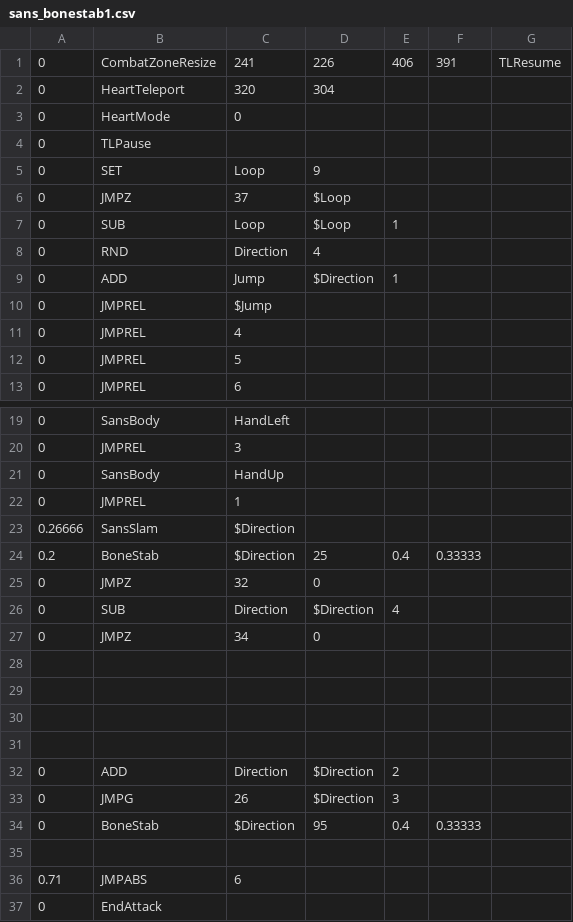
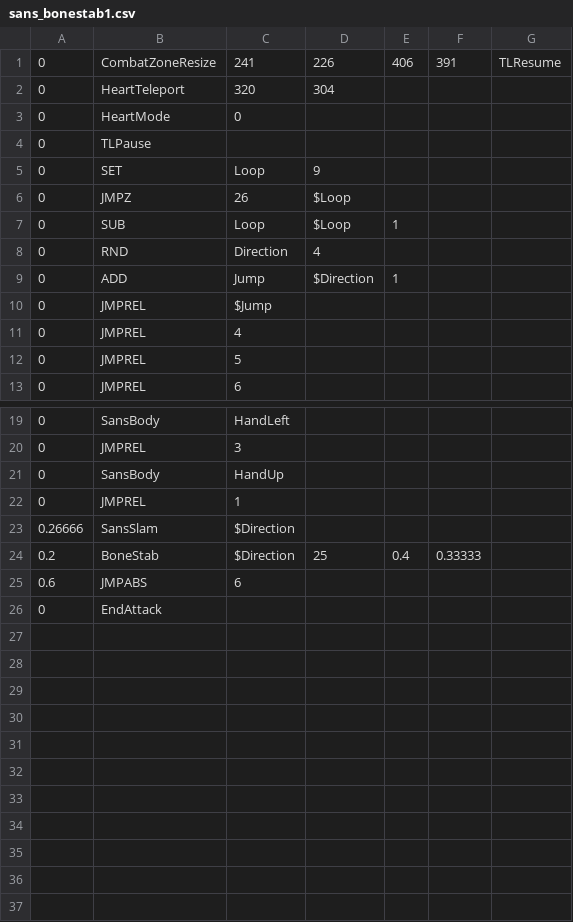
Before and after one commit to mario1D240/test, a CSV file: sans_bonestab1.csv, drawn as a sheet; only a part is shown, gaps mark what is left out.

```diff
--- a/sans_bonestab1.csv
+++ b/sans_bonestab1.csv
@@ -5,3 +5,3 @@
 0,SET,Loop,9,,,
-0,JMPZ,37,$Loop,,,
+0,JMPZ,26,$Loop,,,
 0,SUB,Loop,$Loop,1,,
@@ -24,14 +24,3 @@
 0.2,BoneStab,$Direction,25,0.4,0.33333,
-0,JMPZ,32,0,,,
-0,SUB,Direction,$Direction,4,,
-0,JMPZ,34,0,,,
-,,,,,,
-,,,,,,
-,,,,,,
-,,,,,,
-0,ADD,Direction,$Direction,2,,
-0,JMPG,26,$Direction,3,,
-0,BoneStab,$Direction,95,0.4,0.33333,
-,,,,,,
-0.71,JMPABS,6,,,,
+0.6,JMPABS,6,,,,
 0,EndAttack,,,,,
```
Also changed, not shown: sans_bluebone.csv, sans_bonegap1.csv, 4 other files.
